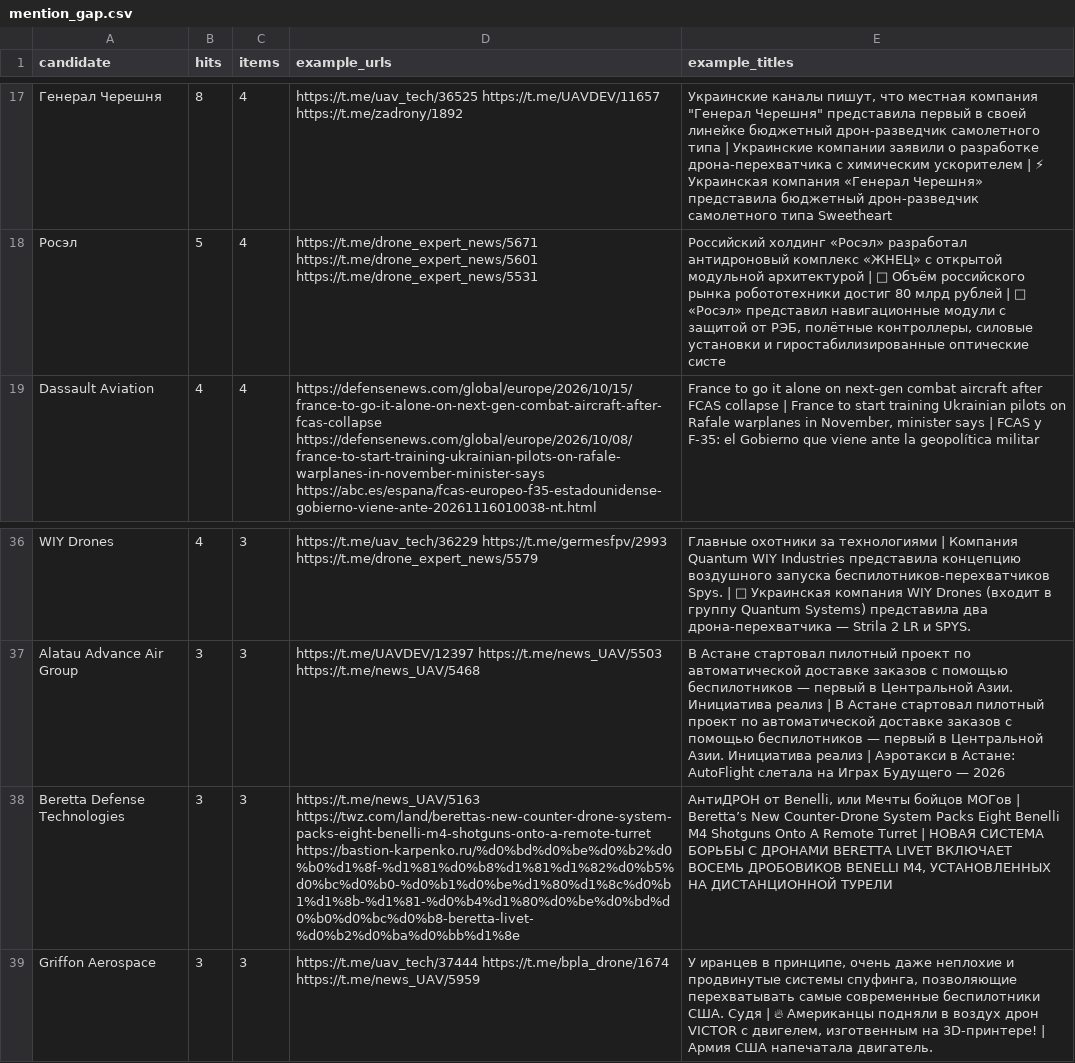
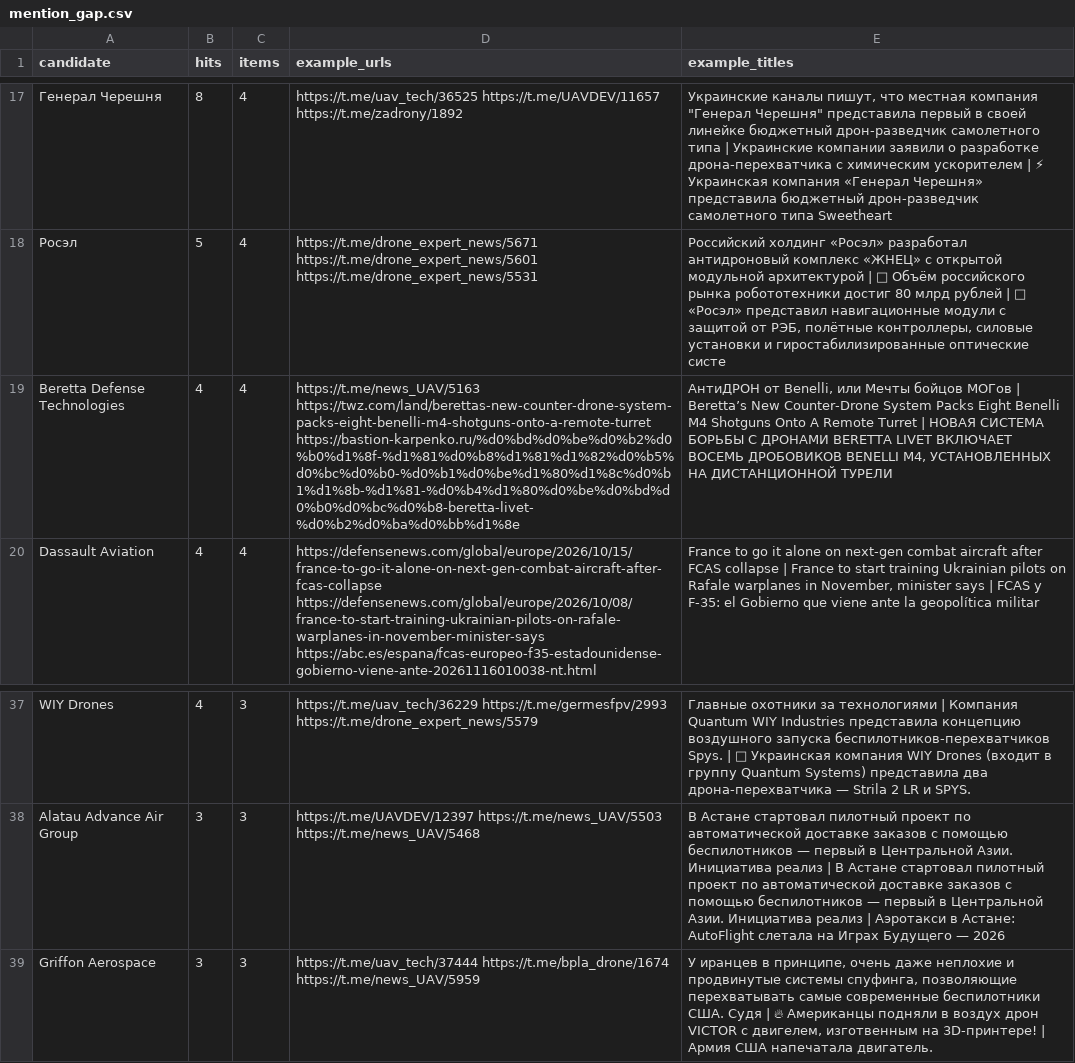
Before and after one commit to SKB-BY/cbr-news-materials, a CSV file: data/mention_gap.csv, drawn as a sheet; only a part is shown, gaps mark what is left out; removed rows and columns are numbered as before the commit, all else as after; the diff names each change by its address in the sheet, - before the commit and + after, or states it on an @@ line.

```diff
--- a/data/mention_gap.csv
+++ b/data/mention_gap.csv
+row 19: Beretta Defense Technologies | 4 | 4 | https://t.me/news_UAV/5163 https://twz.com/land/berettas-new-counter-drone-system-packs-eight-benelli-m4-shotguns-onto-a-remote-turret https://bastion-karpenko.ru/%d0%bd%d0%be%d0%b2%d0%b0%d1%8f-%d1%81%d0%b8%d1%81%d1%82%d0%b5%d0%bc%d0%b0-%d0%b1%d0%be%d1%80%d1%8c%d0%b1%d1%8b-%d1%81-%d0%b4%d1%80%d0%be%d0%bd%d0%b0%d0%bc%d0%b8-beretta-livet-%d0%b2%d0%ba%d0%bb%d1%8e | АнтиДРОН от Benelli, или Мечты бойцов МОГов | Beretta’s New Counter-Drone System Packs Eight Benelli M4 Shotguns Onto A Remote Turret | НОВАЯ СИСТЕМА БОРЬБЫ С ДРОНАМИ BERETTA LIVET ВКЛЮЧАЕТ ВОСЕМЬ ДРОБОВИКОВ BENELLI M4, УСТАНОВЛЕННЫХ НА ДИСТАНЦИОННОЙ ТУРЕЛИ
-row 38: Beretta Defense Technologies | 3 | 3 | https://t.me/news_UAV/5163 https://twz.com/land/berettas-new-counter-drone-system-packs-eight-benelli-m4-shotguns-onto-a-remote-turret https://bastion-karpenko.ru/%d0%bd%d0%be%d0%b2%d0%b0%d1%8f-%d1%81%d0%b8%d1%81%d1%82%d0%b5%d0%bc%d0%b0-%d0%b1%d0%be%d1%80%d1%8c%d0%b1%d1%8b-%d1%81-%d0%b4%d1%80%d0%be%d0%bd%d0%b0%d0%bc%d0%b8-beretta-livet-%d0%b2%d0%ba%d0%bb%d1%8e | АнтиДРОН от Benelli, или Мечты бойцов МОГов | Beretta’s New Counter-Drone System Packs Eight Benelli M4 Shotguns Onto A Remote Turret | НОВАЯ СИСТЕМА БОРЬБЫ С ДРОНАМИ BERETTA LIVET ВКЛЮЧАЕТ ВОСЕМЬ ДРОБОВИКОВ BENELLI M4, УСТАНОВЛЕННЫХ НА ДИСТАНЦИОННОЙ ТУРЕЛИ
```
Also changed, not shown: news-map/entities_unlocated.csv, 20 other files.
